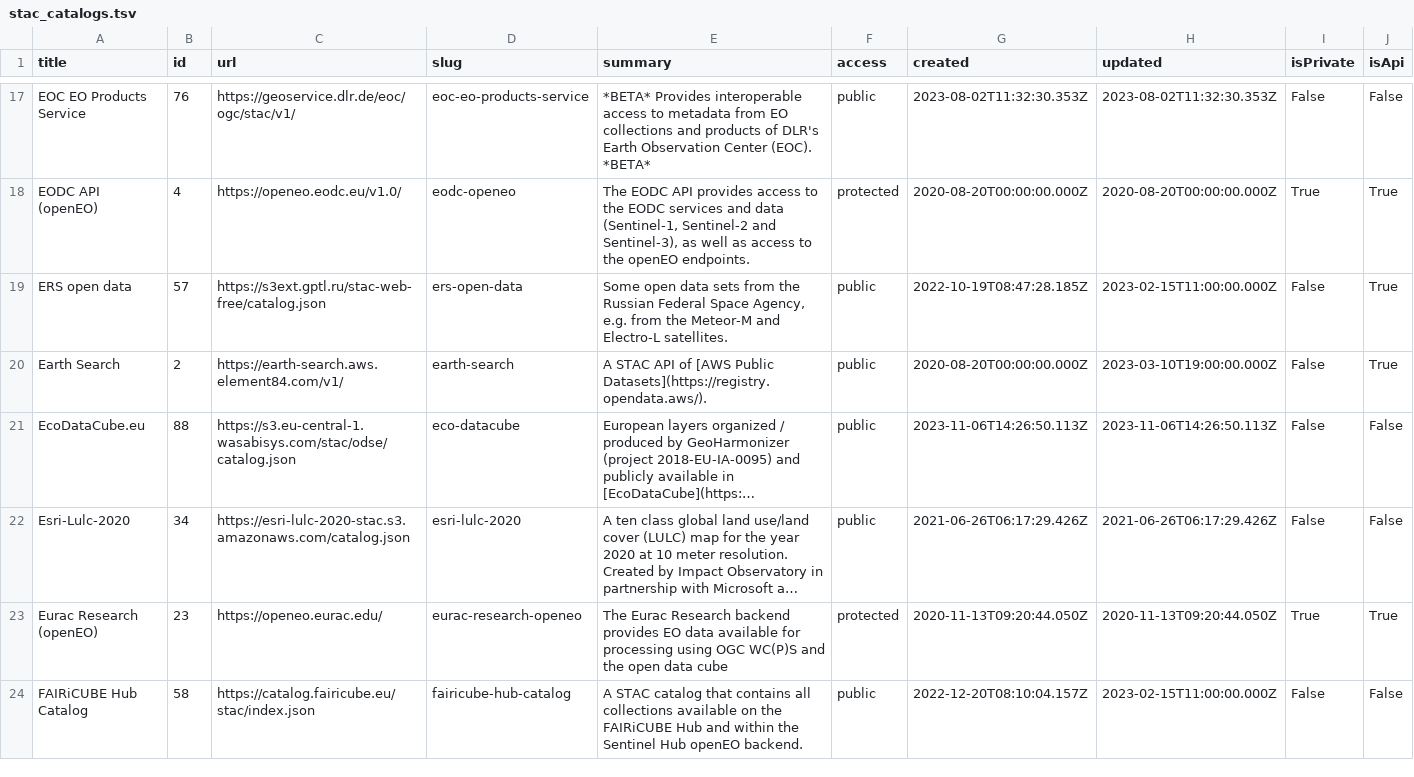
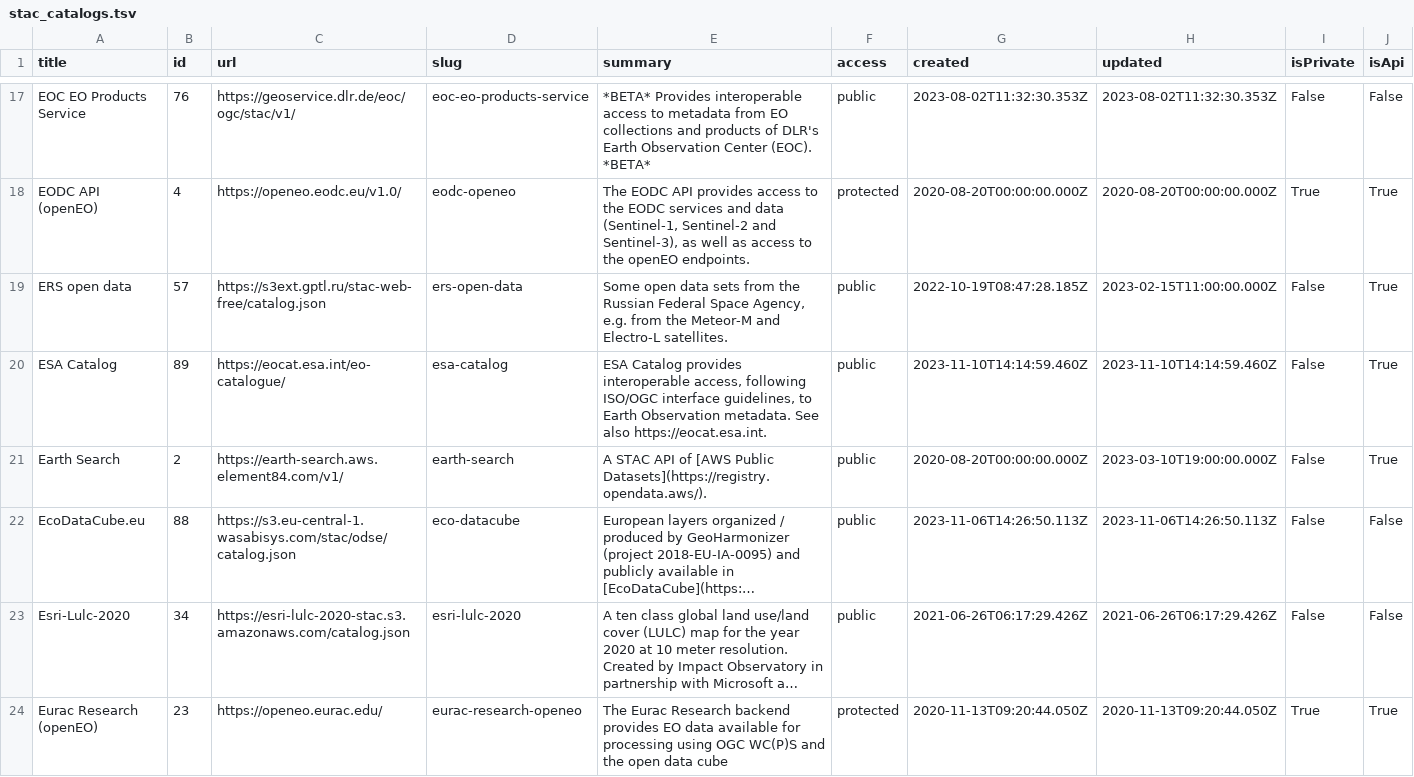
Before and after one commit to opengeos/stac-index-catalogs, a TSV file: stac_catalogs.tsv, drawn as a sheet; only a part is shown, gaps mark what is left out; the shorter side is filled out with more unchanged rows; long unchanged cells end in …; rows hold the shown columns only; the diff names each change by its address in the sheet, - before the commit and + after, or states it on an @@ line.

```diff
--- a/stac_catalogs.tsv
+++ b/stac_catalogs.tsv
+row 20: ESA Catalog | 89 | https://eocat.esa.int/eo-catalogue/ | esa-catalog | ESA Catalog provides interoperable access, following ISO/OGC interface guidelines, to Earth Observation metadata. See also https://eocat.esa.int. | public | 2023-11-10T14:14:59.460Z | 2023-11-10T14:14:59.460Z | False | True
```
Also changed, not shown: 1 other file.
